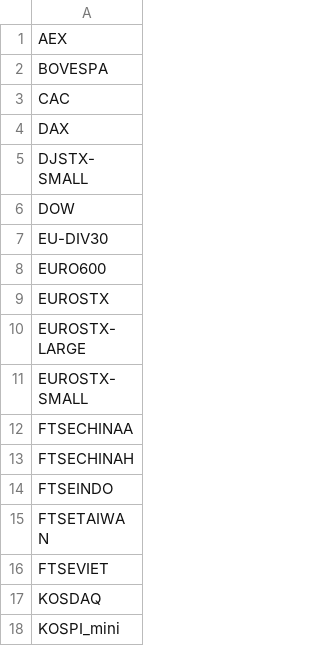
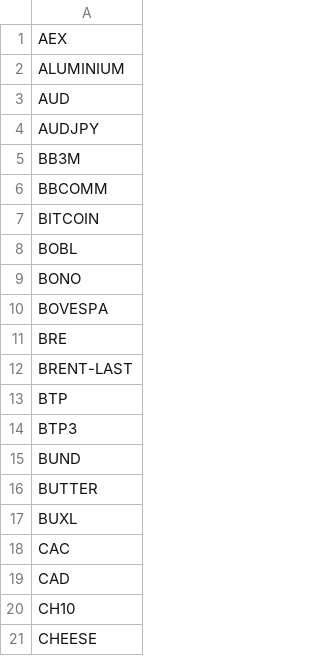
Before and after one commit to tisonpatrik/pysystemtradeOnContainers, a CSV file: database/data_processing/configs/tradable_instruments.csv, drawn as a sheet; only a part is shown; the shorter side is filled out with more unchanged rows; the diff covers the shown part only.

```diff
--- a/database/data_processing/configs/tradable_instruments.csv
+++ b/database/data_processing/configs/tradable_instruments.csv
@@ -1,3 +1,21 @@
 AEX
+ALUMINIUM
+AUD
+AUDJPY
+BB3M
+BBCOMM
+BITCOIN
+BOBL
+BONO
 BOVESPA
+BRE
+BRENT-LAST
+BTP
+BTP3
+BUND
+BUTTER
+BUXL
 CAC
+CAD
+CH10
+CHEESE
```
Also changed, not shown: 112 added rows elsewhere in this file, 16 other files.
